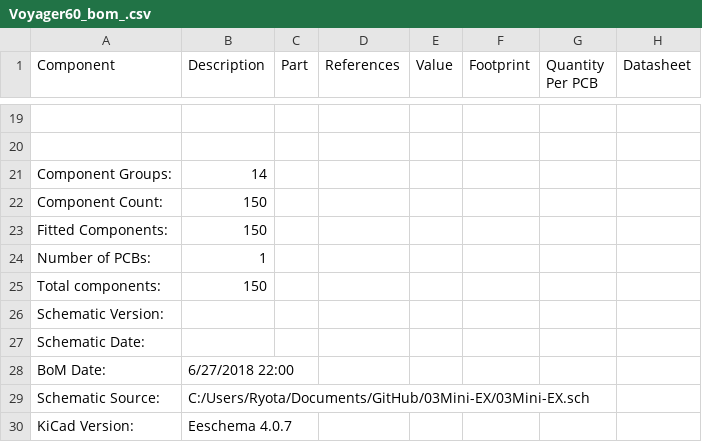
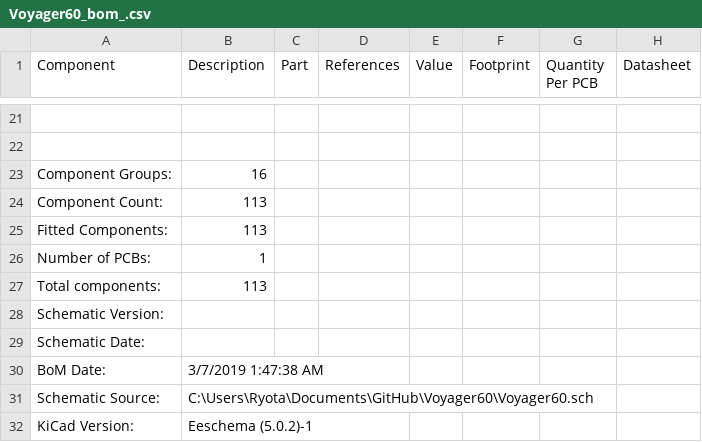
Before and after one commit to ai03-2725/Voyager60, a CSV file: Voyager60_bom_.csv, drawn as a sheet; only a part is shown, gaps mark what is left out; addresses are those after the commit; the diff covers the shown part only; the diff names each change by its address in the sheet, - before the commit and + after, or states it on an @@ line.

```diff
--- a/Voyager60_bom_.csv
+++ b/Voyager60_bom_.csv
-B23 (Description): 14
+B23 (Description): 16
-B24:B25 (Description): 150
+B24:B25 (Description): 113
-B27 (Description): 150
+B27 (Description): 113
-B30 (Description): 6/27/2018 22:00
+B30 (Description): 3/7/2019 1:47:38 AM
-B31 (Description): C:/Users/Ryota/Documents/GitHub/03Mini-EX/03Mini-EX.sch
+B31 (Description): C:\Users\Ryota\Documents\GitHub\Voyager60\Voyager60.sch
-B32 (Description): Eeschema 4.0.7
+B32 (Description): Eeschema (5.0.2)-1
```
Also changed, not shown: 5 added rows, 3 removed rows, 18 edited cells and row numbers in column A elsewhere in this file, 2 other files.
